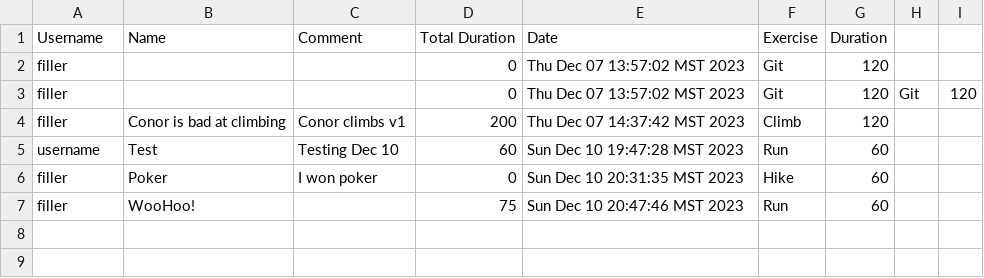
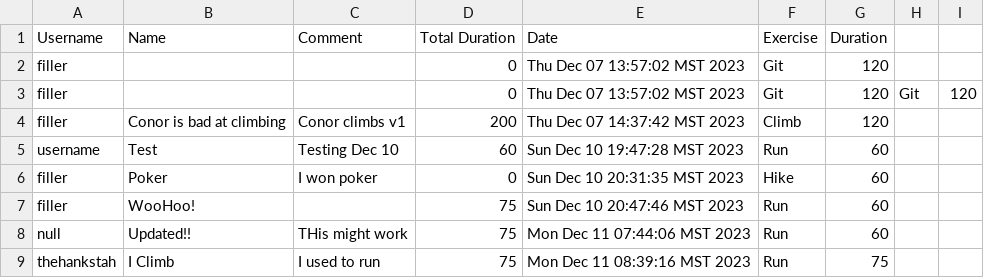
Before and after one commit to conorwell/Software_Design_Project, a CSV file: DreamTeam.v1/workouts.csv, drawn as a sheet.

Commit message:
updated username tracking:

```diff
--- a/DreamTeam.v1/workouts.csv
+++ b/DreamTeam.v1/workouts.csv
@@ -7 +7,3 @@ filler,Poker,I won poker,0,Sun Dec 10 20:31:35 MST 2023,Hike,60,
 filler,WooHoo!,,75,Sun Dec 10 20:47:46 MST 2023,Run,60,
+null,Updated!!,THis might work,75,Mon Dec 11 07:44:06 MST 2023,Run,60,
+thehankstah,I Climb,I used to run,75,Mon Dec 11 08:39:16 MST 2023,Run,75,
```
Also changed, not shown: DreamTeam.v1/users.csv, 6 other files.
